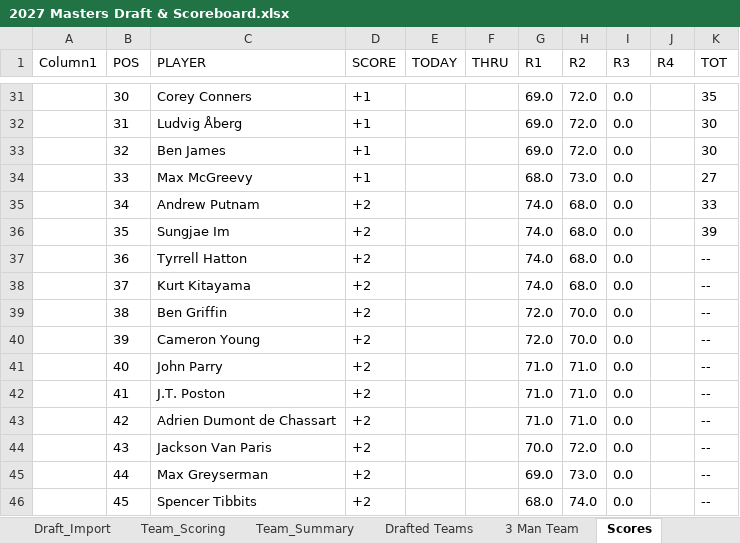
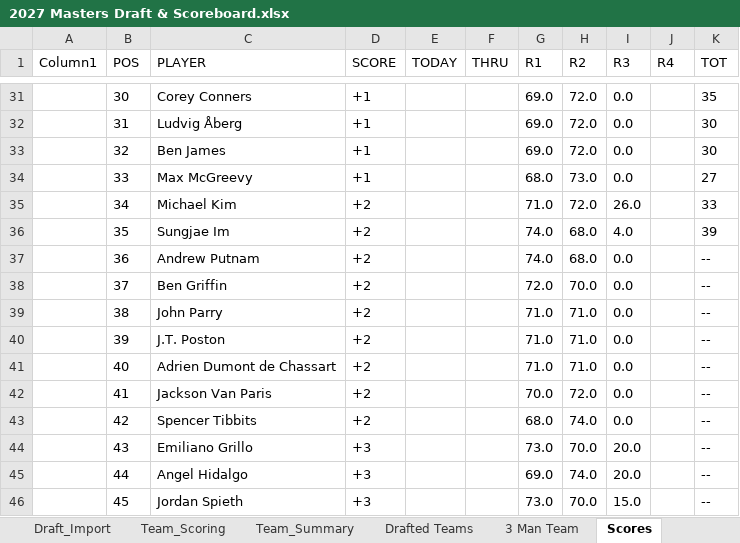
Before and after one commit to Melbs98/2027-Masters-Ctown, an Excel workbook: data/2027 Masters Draft & Scoreboard.xlsx, sheet Scores, drawn as a sheet; only a part is shown, gaps mark what is left out; values as stored, in another font and other column widths than the file's, no borders; table styles not drawn; the diff covers the shown part only; the diff names each change by its address in the sheet, - before the commit and + after, or states it on an @@ line.

```diff
--- a/data/2027 Masters Draft & Scoreboard.xlsx (sheet Scores)
+++ b/data/2027 Masters Draft & Scoreboard.xlsx (sheet Scores)
-C35 (PLAYER): Andrew Putnam
+C35 (PLAYER): Michael Kim
-G35 (R1): 74.0
+G35 (R1): 71.0
-H35 (R2): 68.0
+H35 (R2): 72.0
-I35 (R3): 0.0
+I35 (R3): 26.0
-I36 (R3): 0.0
+I36 (R3): 4.0
-C37 (PLAYER): Tyrrell Hatton
+C37 (PLAYER): Andrew Putnam
-C38 (PLAYER): Kurt Kitayama
+C38 (PLAYER): Ben Griffin
-G38 (R1): 74.0
+G38 (R1): 72.0
-H38 (R2): 68.0
+H38 (R2): 70.0
-C39 (PLAYER): Ben Griffin
+C39 (PLAYER): John Parry
-G39:G40 (R1): 72.0
+G39:G40 (R1): 71.0
-H39:H40 (R2): 70.0
+H39:H40 (R2): 71.0
-C40 (PLAYER): Cameron Young
+C40 (PLAYER): J.T. Poston
-C41 (PLAYER): John Parry
+C41 (PLAYER): Adrien Dumont de Chassart
-C42 (PLAYER): J.T. Poston
+C42 (PLAYER): Jackson Van Paris
-G42 (R1): 71.0
+G42 (R1): 70.0
-H42 (R2): 71.0
+H42 (R2): 72.0
-C43 (PLAYER): Adrien Dumont de Chassart
+C43 (PLAYER): Spencer Tibbits
-G43 (R1): 71.0
+G43 (R1): 68.0
-H43 (R2): 71.0
+H43 (R2): 74.0
-C44 (PLAYER): Jackson Van Paris
+C44 (PLAYER): Emiliano Grillo
-D44:D46 (SCORE): +2
+D44:D46 (SCORE): +3
-G44 (R1): 70.0
+G44 (R1): 73.0
-H44 (R2): 72.0
+H44 (R2): 70.0
-I44:I45 (R3): 0.0
+I44:I45 (R3): 20.0
-C45 (PLAYER): Max Greyserman
+C45 (PLAYER): Angel Hidalgo
-H45 (R2): 73.0
+H45 (R2): 74.0
-C46 (PLAYER): Spencer Tibbits
+C46 (PLAYER): Jordan Spieth
-G46 (R1): 68.0
+G46 (R1): 73.0
-H46 (R2): 74.0
+H46 (R2): 70.0
-I46 (R3): 0.0
+I46 (R3): 15.0
```
Also changed, not shown: 110 edited cells elsewhere in this sheet, 1 other file.
